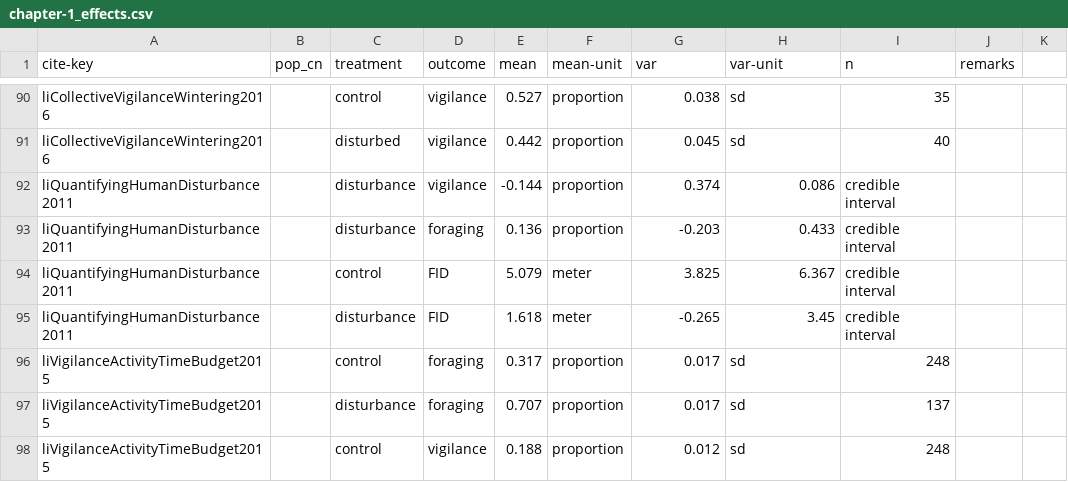
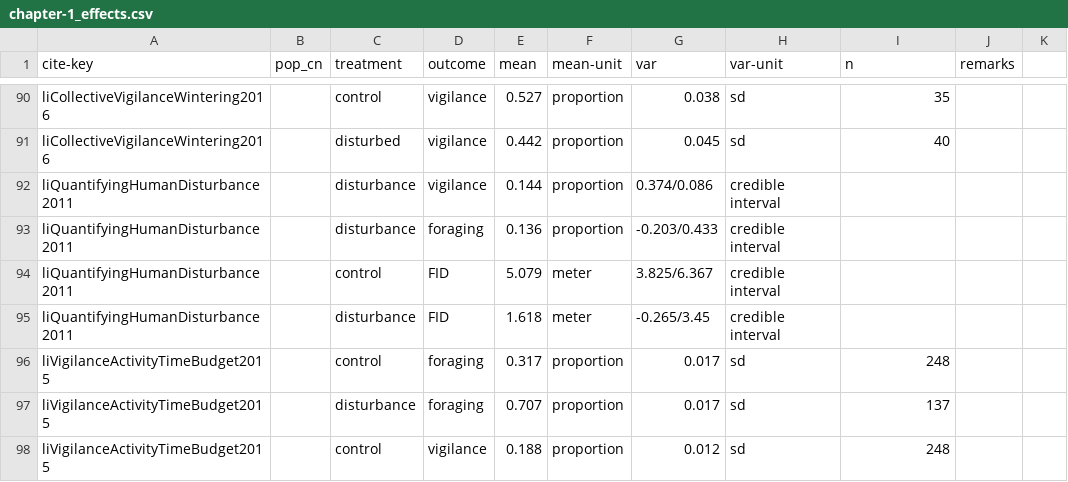
Before and after one commit to cheesesnakes/superpredator-or-superscary, a CSV file: meta-analysis/data/chapter-1_effects.csv, drawn as a sheet; only a part is shown, gaps mark what is left out; the diff covers the shown part only.

```diff
--- a/meta-analysis/data/chapter-1_effects.csv
+++ b/meta-analysis/data/chapter-1_effects.csv
@@ -92,4 +92,4 @@ liCollectiveVigilanceWintering2016,,disturbed,vigilance,0.442,proportion,0.045,s
-liQuantifyingHumanDisturbance2011,,disturbance,vigilance,-0.144,proportion,0.374,0.086,credible interval,,
-liQuantifyingHumanDisturbance2011,,disturbance,foraging,0.136,proportion,-0.203,0.433,credible interval,,
-liQuantifyingHumanDisturbance2011,,control,FID,5.079,meter,3.825,6.367,credible interval,,
-liQuantifyingHumanDisturbance2011,,disturbance,FID,1.618,meter,-0.265,3.45,credible interval,,
+liQuantifyingHumanDisturbance2011,,disturbance,vigilance,0.144,proportion,0.374/0.086,credible interval,,
+liQuantifyingHumanDisturbance2011,,disturbance,foraging,0.136,proportion,-0.203/0.433,credible interval,,
+liQuantifyingHumanDisturbance2011,,control,FID,5.079,meter,3.825/6.367,credible interval,,
+liQuantifyingHumanDisturbance2011,,disturbance,FID,1.618,meter,-0.265/3.45,credible interval,,
```
Also changed, not shown: 38 edited cells elsewhere in this file, 4 other files.
